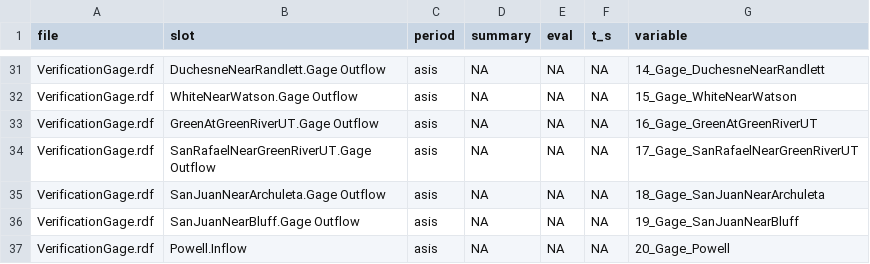
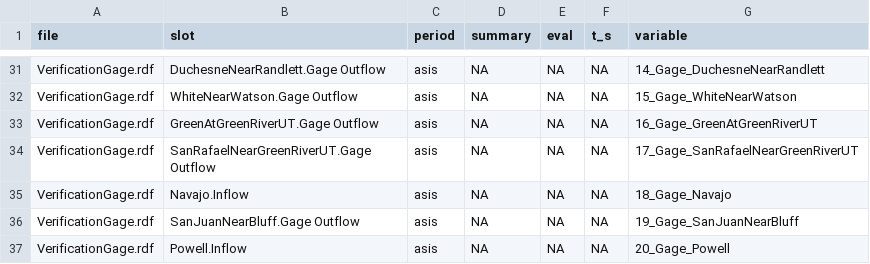
Before and after one commit to usbr/RW-RDF-Process-Plot, a CSV file: rw_agg/VerificationRun_rwagg.csv, drawn as a sheet; only a part is shown, gaps mark what is left out.

Commit message:
Add ability to produce png files of some graphs - can be turned off
Update VerificationRun_rwagg to use Navajo.Inflow rather than Arch gage
- these changes are still underway. Commit what I have working

```diff
--- a/rw_agg/VerificationRun_rwagg.csv
+++ b/rw_agg/VerificationRun_rwagg.csv
@@ -34,3 +34,3 @@ VerificationGage.rdf,GreenAtGreenRiverUT.Gage Outflow,asis,NA,NA,NA,16_Gage_Gree
 VerificationGage.rdf,SanRafaelNearGreenRiverUT.Gage Outflow,asis,NA,NA,NA,17_Gage_SanRafaelNearGreenRiverUT
-VerificationGage.rdf,SanJuanNearArchuleta.Gage Outflow,asis,NA,NA,NA,18_Gage_SanJuanNearArchuleta
+VerificationGage.rdf,Navajo.Inflow,asis,NA,NA,NA,18_Gage_Navajo
 VerificationGage.rdf,SanJuanNearBluff.Gage Outflow,asis,NA,NA,NA,19_Gage_SanJuanNearBluff
```
Also changed, not shown: rw_agg/VerificationRun_rwagg_annual.csv, 1 other file.
